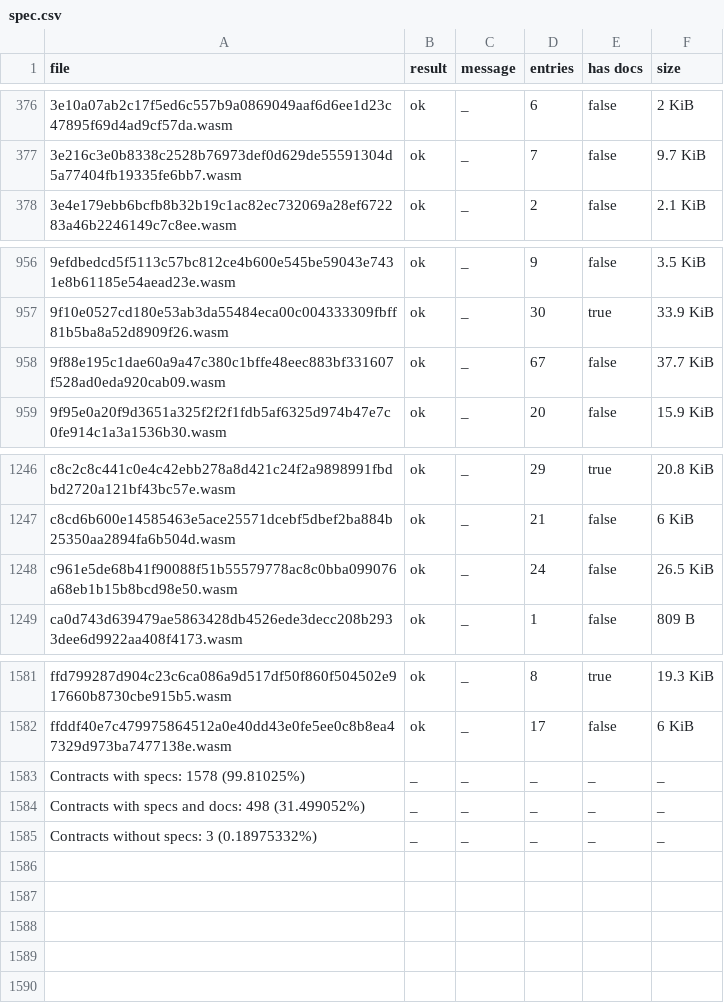
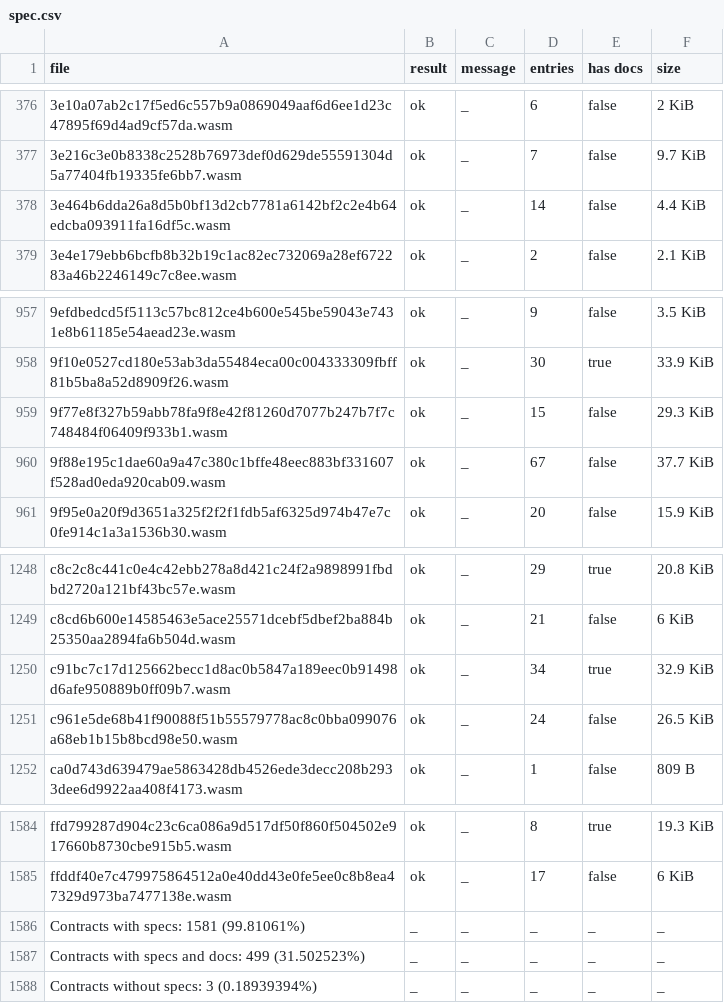
Before and after one commit to anupsdf/stellar-contract-wasms, a CSV file: analysis/spec.csv, drawn as a sheet; only a part is shown, gaps mark what is left out.

```diff
--- a/analysis/spec.csv
+++ b/analysis/spec.csv
@@ -377,2 +377,3 @@ file,result,message,entries,has docs,size
 3e216c3e0b8338c2528b76973def0d629de55591304d5a77404fb19335fe6bb7.wasm,ok,_,7,false,9.7 KiB
+3e464b6dda26a8d5b0bf13d2cb7781a6142bf2c2e4b64edcba093911fa16df5c.wasm,ok,_,14,false,4.4 KiB
 3e4e179ebb6bcfb8b32b19c1ac82ec732069a28ef672283a46b2246149c7c8ee.wasm,ok,_,2,false,2.1 KiB
@@ -957,2 +958,3 @@ file,result,message,entries,has docs,size
 9f10e0527cd180e53ab3da55484eca00c004333309fbff81b5ba8a52d8909f26.wasm,ok,_,30,true,33.9 KiB
+9f77e8f327b59abb78fa9f8e42f81260d7077b247b7f7c748484f06409f933b1.wasm,ok,_,15,false,29.3 KiB
 9f88e195c1dae60a9a47c380c1bffe48eec883bf331607f528ad0eda920cab09.wasm,ok,_,67,false,37.7 KiB
@@ -1247,2 +1249,3 @@ c8c2c8c441c0e4c42ebb278a8d421c24f2a9898991fbdbd2720a121bf43bc57e.wasm,ok,_,29,tr
 c8cd6b600e14585463e5ace25571dcebf5dbef2ba884b25350aa2894fa6b504d.wasm,ok,_,21,false,6 KiB
+c91bc7c17d125662becc1d8ac0b5847a189eec0b91498d6afe950889b0ff09b7.wasm,ok,_,34,true,32.9 KiB
 c961e5de68b41f90088f51b55579778ac8c0bba099076a68eb1b15b8bcd98e50.wasm,ok,_,24,false,26.5 KiB
@@ -1582,4 +1585,4 @@ ffd799287d904c23c6ca086a9d517df50f860f504502e917660b8730cbe915b5.wasm,ok,_,8,tru
 ffddf40e7c479975864512a0e40dd43e0fe5ee0c8b8ea47329d973ba7477138e.wasm,ok,_,17,false,6 KiB
-Contracts with specs: 1578 (99.81025%),_,_,_,_,_
-Contracts with specs and docs: 498 (31.499052%),_,_,_,_,_
-Contracts without specs: 3 (0.18975332%),_,_,_,_,_
+Contracts with specs: 1581 (99.81061%),_,_,_,_,_
+Contracts with specs and docs: 499 (31.502523%),_,_,_,_,_
+Contracts without specs: 3 (0.18939394%),_,_,_,_,_
```
Also changed, not shown: analysis/dupe-code.csv, analysis/dupe-sections.csv, 10 other files.
